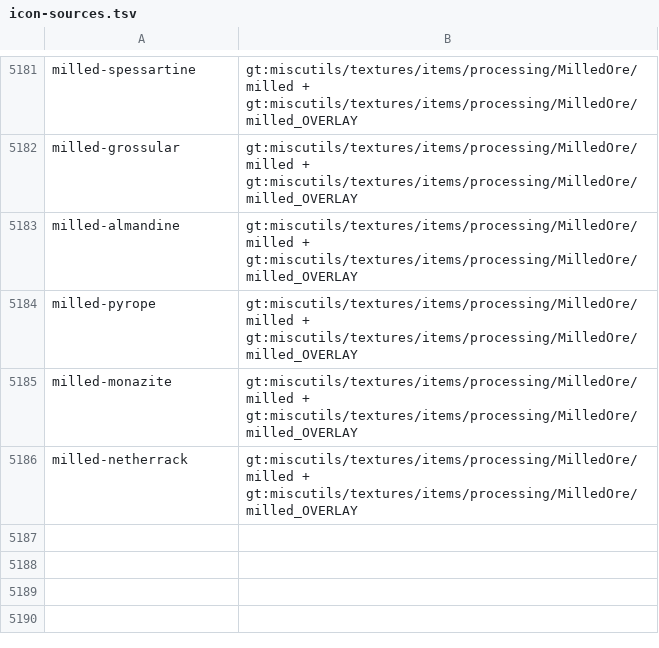
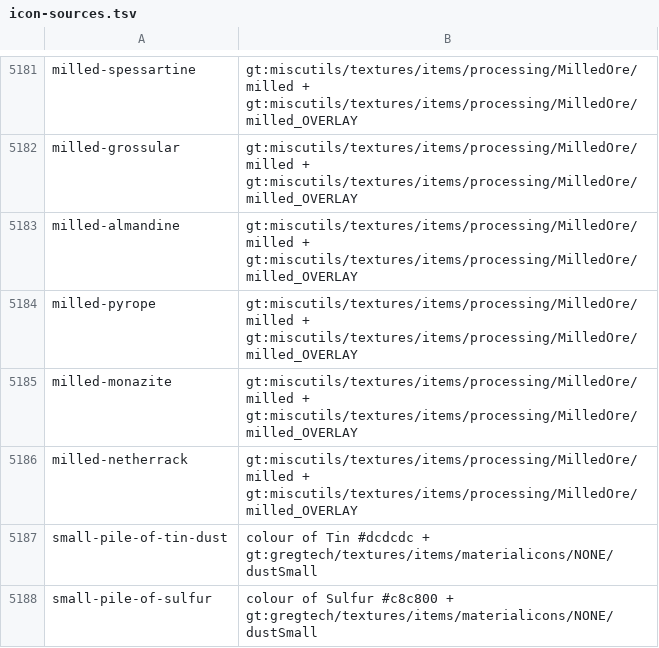
Before and after one commit to Rykon00/Gregtorio, a TSV file: docs/graphics-review/icon-sources.tsv, drawn as a sheet; only a part is shown, gaps mark what is left out.

```diff
--- a/docs/graphics-review/icon-sources.tsv
+++ b/docs/graphics-review/icon-sources.tsv
@@ -5186 +5186,3 @@ milled-monazite	gt:miscutils/textures/items/processing/MilledOre/milled + gt:mis
 milled-netherrack	gt:miscutils/textures/items/processing/MilledOre/milled + gt:miscutils/textures/items/processing/MilledOre/milled_OVERLAY
+small-pile-of-tin-dust	colour of Tin #dcdcdc + gt:gregtech/textures/items/materialicons/NONE/dustSmall
+small-pile-of-sulfur	colour of Sulfur #c8c800 + gt:gregtech/textures/items/materialicons/NONE/dustSmall
```
Also changed, not shown: 10 other files.
